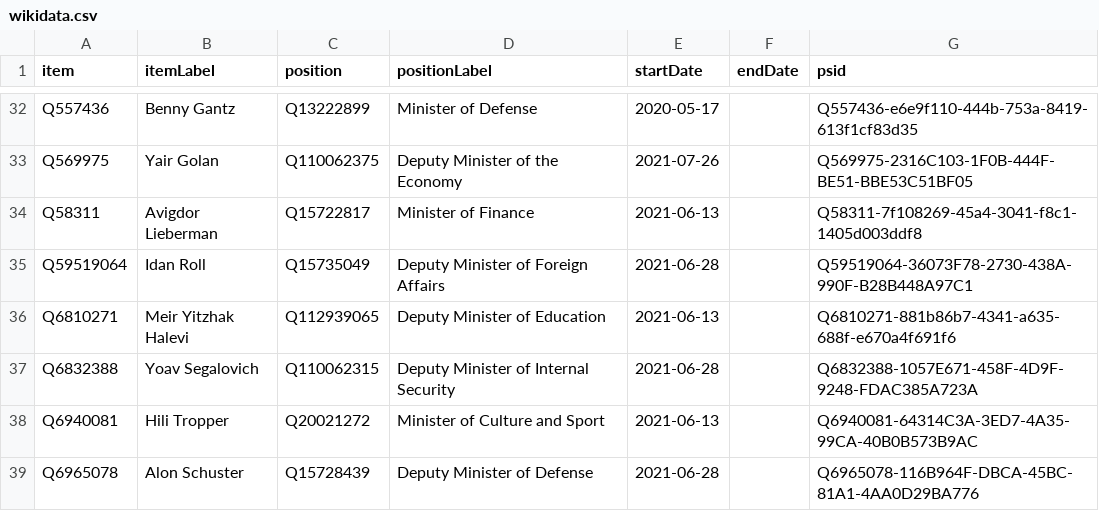
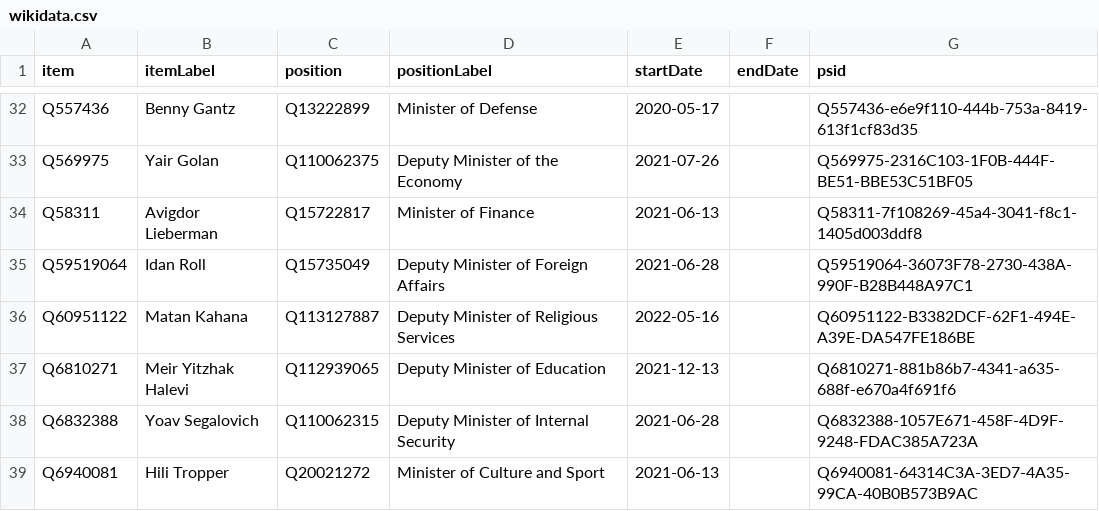
Before and after one commit to every-politician-scrapers/israel-ministers, a CSV file: sources/cabinets/36-enwiki/wikidata.csv, drawn as a sheet; only a part is shown, gaps mark what is left out; the shorter side is filled out with more unchanged rows.

Commit message:
Compare external sources to Wikidata

```diff
--- a/sources/cabinets/36-enwiki/wikidata.csv
+++ b/sources/cabinets/36-enwiki/wikidata.csv
@@ -35,3 +35,4 @@ Q58311,Avigdor Lieberman,Q15722817,Minister of Finance,2021-06-13,,Q58311-7f1082
 Q59519064,Idan Roll,Q15735049,Deputy Minister of Foreign Affairs,2021-06-28,,Q59519064-36073F78-2730-438A-990F-B28B448A97C1
-Q6810271,Meir Yitzhak Halevi,Q112939065,Deputy Minister of Education,2021-06-13,,Q6810271-881b86b7-4341-a635-688f-e670a4f691f6
+Q60951122,Matan Kahana,Q113127887,Deputy Minister of Religious Services,2022-05-16,,Q60951122-B3382DCF-62F1-494E-A39E-DA547FE186BE
+Q6810271,Meir Yitzhak Halevi,Q112939065,Deputy Minister of Education,2021-12-13,,Q6810271-881b86b7-4341-a635-688f-e670a4f691f6
 Q6832388,Yoav Segalovich,Q110062315,Deputy Minister of Internal Security,2021-06-28,,Q6832388-1057E671-458F-4D9F-9248-FDAC385A723A
```
Also changed, not shown: sources/cabinets/36-enwiki/diff.csv.
